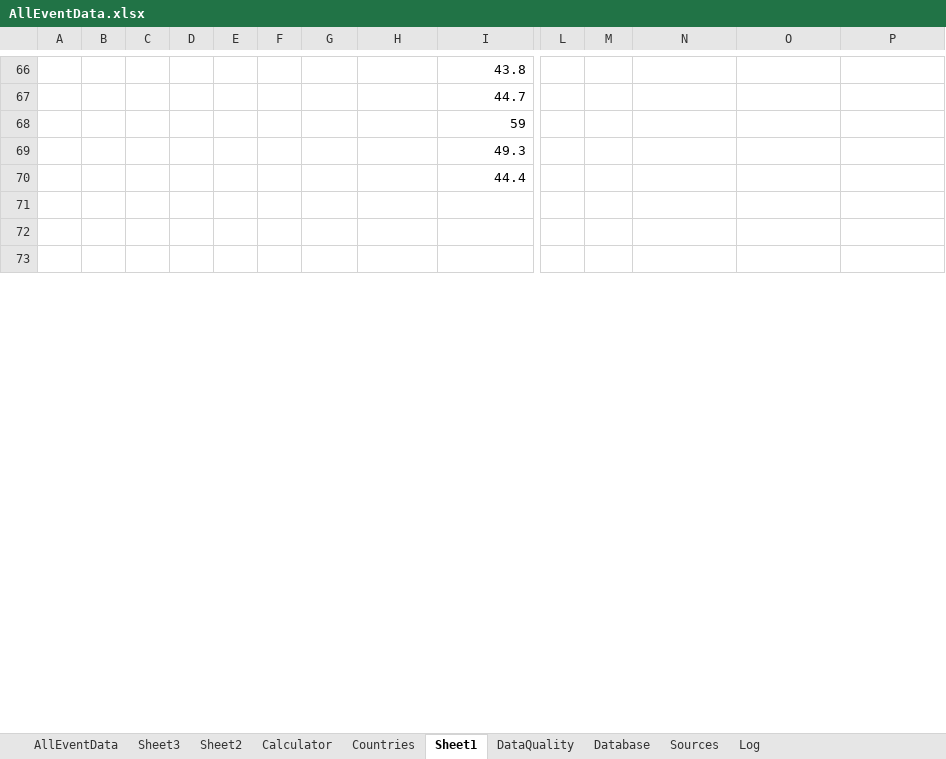
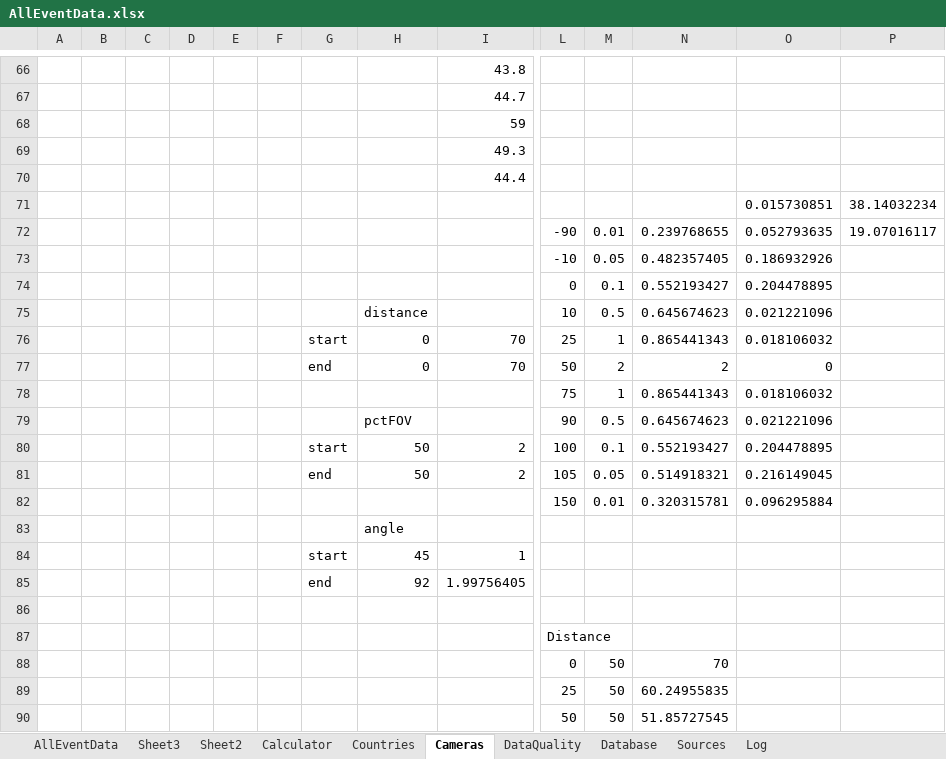
Before and after one commit to strewnify/strewnlab, an Excel workbook: AllEventData.xlsx, sheet Cameras, drawn as a sheet; only a part is shown, gaps mark what is left out; the shorter side is filled out with more unchanged rows; values as stored, in another font and other column widths than the file's, no borders; charts and pictures not drawn; rows hold the shown columns only; the diff covers the shown part only; the diff names each change by its address in the sheet, - before the commit and + after, or states it on an @@ line.

```diff
--- a/AllEventData.xlsx (sheet Cameras)
+++ b/AllEventData.xlsx (sheet Cameras)
-sheet tab: Sheet1
+sheet tab: Cameras
+row 71:  |  |  |  |  |  |  |  |  |  |  |  | 0.015730851 | 38.14032234
+row 72:  |  |  |  |  |  |  |  |  | -90 | 0.01 | 0.239768655 | 0.052793635 | 19.07016117
+row 73:  |  |  |  |  |  |  |  |  | -10 | 0.05 | 0.482357405 | 0.186932926
+row 74:  |  |  |  |  |  |  |  |  | 0 | 0.1 | 0.552193427 | 0.204478895
+row 75:  |  |  |  |  |  |  | distance |  | 10 | 0.5 | 0.645674623 | 0.021221096
+row 76:  |  |  |  |  |  | start | 0 | 70 | 25 | 1 | 0.865441343 | 0.018106032
+row 77:  |  |  |  |  |  | end | 0 | 70 | 50 | 2 | 2 | 0
+row 78:  |  |  |  |  |  |  |  |  | 75 | 1 | 0.865441343 | 0.018106032
+row 79:  |  |  |  |  |  |  | pctFOV |  | 90 | 0.5 | 0.645674623 | 0.021221096
+row 80:  |  |  |  |  |  | start | 50 | 2 | 100 | 0.1 | 0.552193427 | 0.204478895
+row 81:  |  |  |  |  |  | end | 50 | 2 | 105 | 0.05 | 0.514918321 | 0.216149045
+row 82:  |  |  |  |  |  |  |  |  | 150 | 0.01 | 0.320315781 | 0.096295884
+row 83:  |  |  |  |  |  |  | angle
+row 84:  |  |  |  |  |  | start | 45 | 1
+row 85:  |  |  |  |  |  | end | 92 | 1.99756405
+row 86: (empty)
+row 87:  |  |  |  |  |  |  |  |  | Distance
+row 88:  |  |  |  |  |  |  |  |  | 0 | 50 | 70
+row 89:  |  |  |  |  |  |  |  |  | 25 | 50 | 60.24955835
+row 90:  |  |  |  |  |  |  |  |  | 50 | 50 | 51.85727545
```
Also changed, not shown: 428 added rows, 10 removed rows and 2 edited cells elsewhere in this sheet, sheet AllEventData, charts or pictures, 2 other files.
